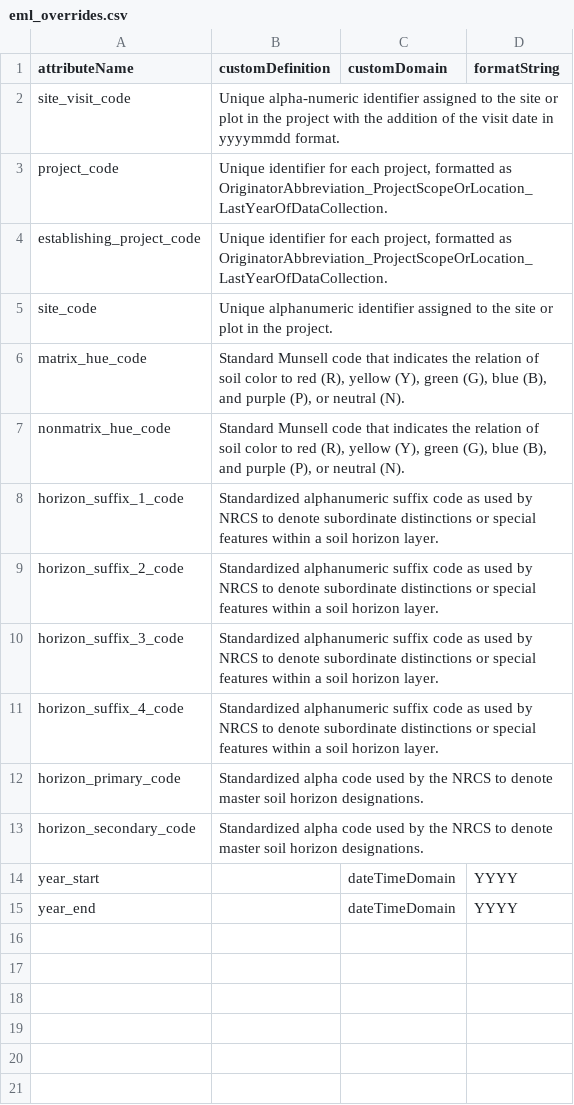
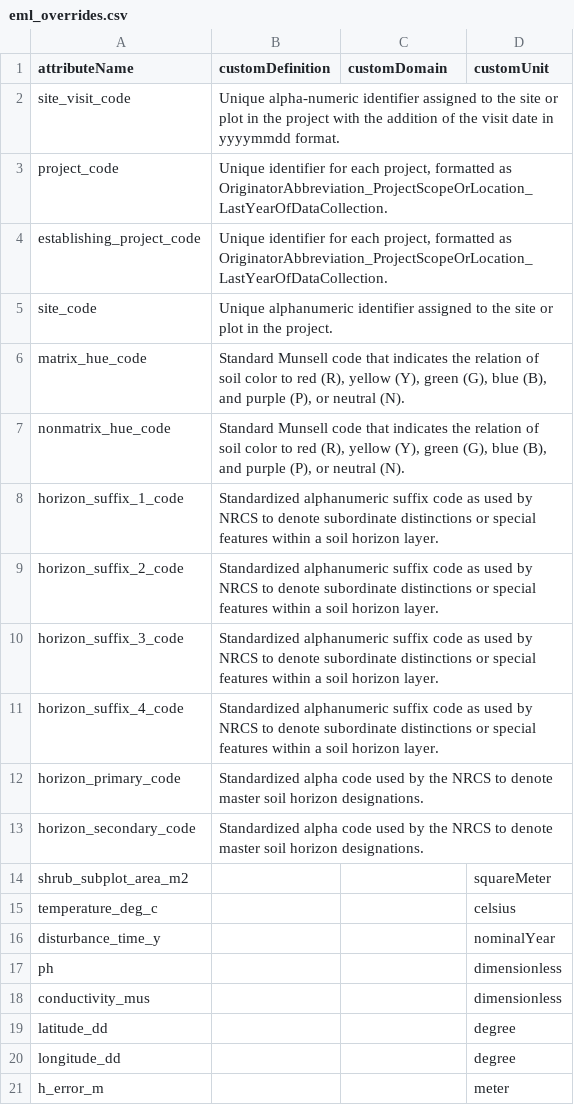
Before and after one commit to akveg-map/akveg-database, a CSV file: manuscript/eml_overrides.csv, drawn as a sheet.

Commit message:
Add attributes to custom overrides
Fields with custom units

```diff
--- a/manuscript/eml_overrides.csv
+++ b/manuscript/eml_overrides.csv
@@ -1,2 +1,2 @@
-attributeName,customDefinition,customDomain,formatString
+attributeName,customDefinition,customDomain,customUnit
 site_visit_code,Unique alpha-numeric identifier assigned to the site or plot in the project with the addition of the visit date in yyyymmdd format.,,
@@ -13,3 +13,9 @@ horizon_primary_code,Standardized alpha code used by the NRCS to denote master s
 horizon_secondary_code,Standardized alpha code used by the NRCS to denote master soil horizon designations.,,
-year_start,,dateTimeDomain,YYYY
-year_end,,dateTimeDomain,YYYY
+shrub_subplot_area_m2,,,squareMeter
+temperature_deg_c,,,celsius
+disturbance_time_y,,,nominalYear
+ph,,,dimensionless
+conductivity_mus,,,dimensionless
+latitude_dd,,,degree
+longitude_dd,,,degree
+h_error_m,,,meter
```
